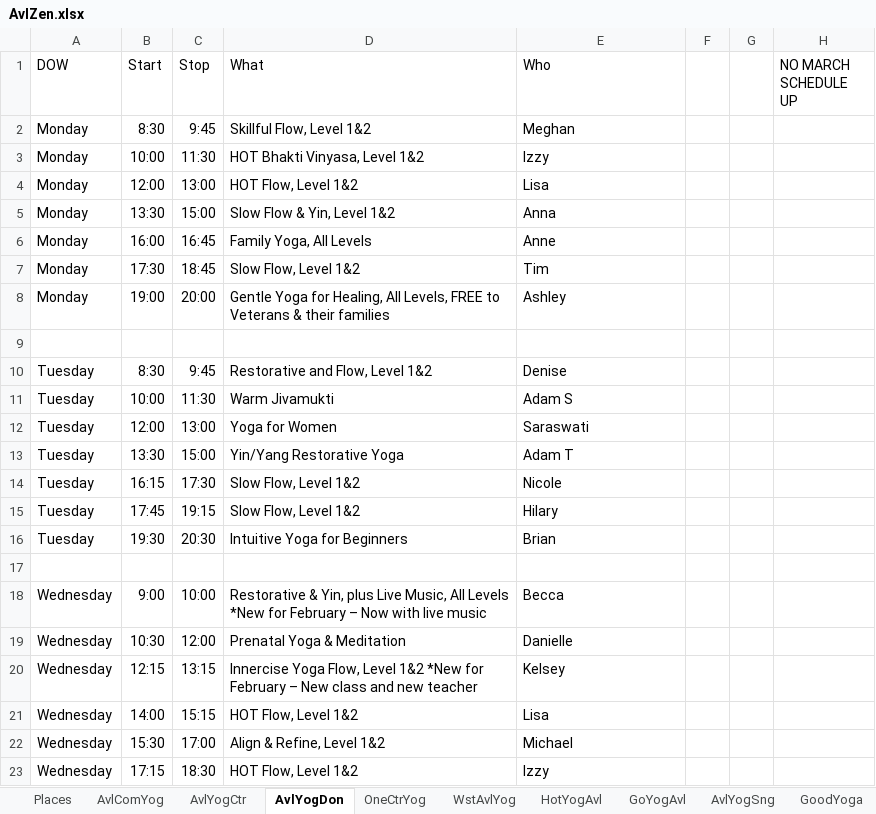
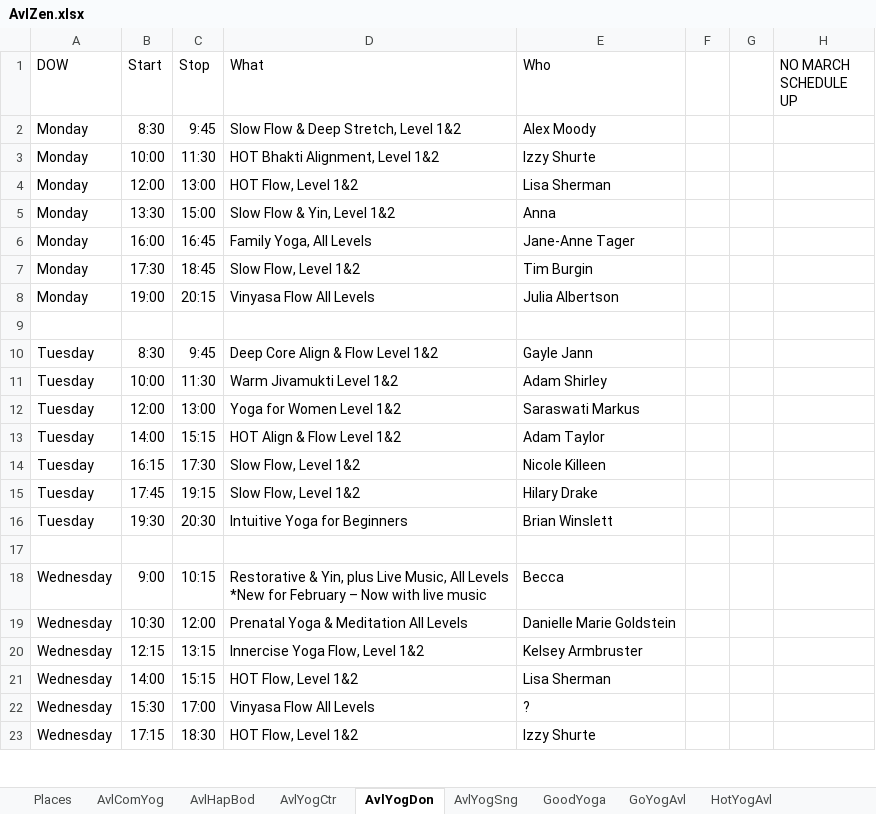
Before and after one commit to holtdan/AvlZen, an Excel workbook: AvlZen/App_Data/AvlZen.xlsx, sheet AvlYogDon, drawn as a sheet; only a part is shown; values as stored, in another font and other column widths than the file's, no borders; the diff covers the shown part only; the diff names each change by its address in the sheet, - before the commit and + after, or states it on an @@ line.

```diff
--- a/AvlZen/App_Data/AvlZen.xlsx (sheet AvlYogDon)
+++ b/AvlZen/App_Data/AvlZen.xlsx (sheet AvlYogDon)
@@ sheet tab order changed: Places | AvlComYog | AvlHapBod | AvlYogCtr | AvlYogDon | AvlYogSng | GoodYoga | GoYogAvl | HotYogAvl @@
-D2 (What): Skillful Flow, Level 1&2
+D2 (What): Slow Flow & Deep Stretch, Level 1&2
-E2 (Who): Meghan
+E2 (Who): Alex Moody
-D3 (What): HOT Bhakti Vinyasa, Level 1&2
+D3 (What): HOT Bhakti Alignment, Level 1&2
-E3 (Who): Izzy
+E3 (Who): Izzy Shurte
-E4 (Who): Lisa
+E4 (Who): Lisa Sherman
-E6 (Who): Anne
+E6 (Who): Jane-Anne Tager
-E7 (Who): Tim
+E7 (Who): Tim Burgin
-C8 (Stop): 20:00
+C8 (Stop): 20:15
-D8 (What): Gentle Yoga for Healing, All Levels, FREE to Veterans & their families
+D8 (What): Vinyasa Flow All Levels
-E8 (Who): Ashley
+E8 (Who): Julia Albertson
-D10 (What): Restorative and Flow, Level 1&2
+D10 (What): Deep Core Align & Flow Level 1&2
-E10 (Who): Denise
+E10 (Who): Gayle Jann
-D11 (What): Warm Jivamukti
+D11 (What): Warm Jivamukti Level 1&2
-E11 (Who): Adam S
+E11 (Who): Adam Shirley
-D12 (What): Yoga for Women
+D12 (What): Yoga for Women Level 1&2
-E12 (Who): Saraswati
+E12 (Who): Saraswati Markus
-B13 (Start): 13:30
+B13 (Start): 14:00
-C13 (Stop): 15:00
+C13 (Stop): 15:15
-D13 (What): Yin/Yang Restorative Yoga
+D13 (What): HOT Align & Flow Level 1&2
-E13 (Who): Adam T
+E13 (Who): Adam Taylor
-E14 (Who): Nicole
+E14 (Who): Nicole Killeen
-E15 (Who): Hilary
+E15 (Who): Hilary Drake
-E16 (Who): Brian
+E16 (Who): Brian Winslett
-C18 (Stop): 10:00
+C18 (Stop): 10:15
-D19 (What): Prenatal Yoga & Meditation
+D19 (What): Prenatal Yoga & Meditation All Levels
-E19 (Who): Danielle
+E19 (Who): Danielle Marie Goldstein
-D20 (What): …Level 1&2 *New for February – New class and new teacher
+D20 (What): …Level 1&2
-E20 (Who): Kelsey
+E20 (Who): Kelsey Armbruster
-E21 (Who): Lisa
+E21 (Who): Lisa Sherman
-D22 (What): Align & Refine, Level 1&2
+D22 (What): Vinyasa Flow All Levels
-E22 (Who): Michael
+E22 (Who): ?
-E23 (Who): Izzy
+E23 (Who): Izzy Shurte
```
Also changed, not shown: 21 edited cells elsewhere in this sheet, sheet WstAvlYog, sheet HotYogAvl, sheet AvlYogCtr, sheet Places, sheet OneCtrYog, sheet YmcaReut, 1 more sheet.
